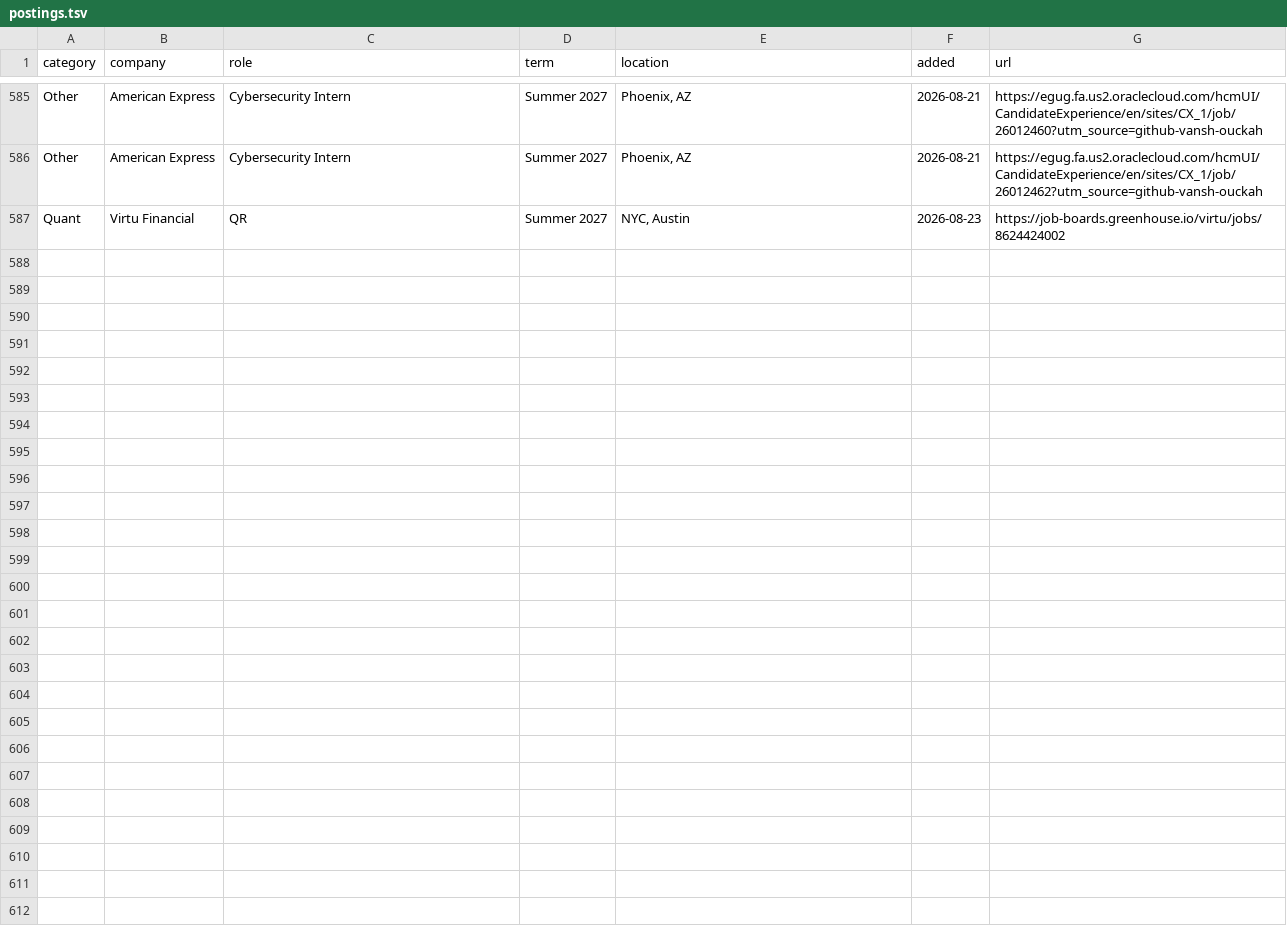
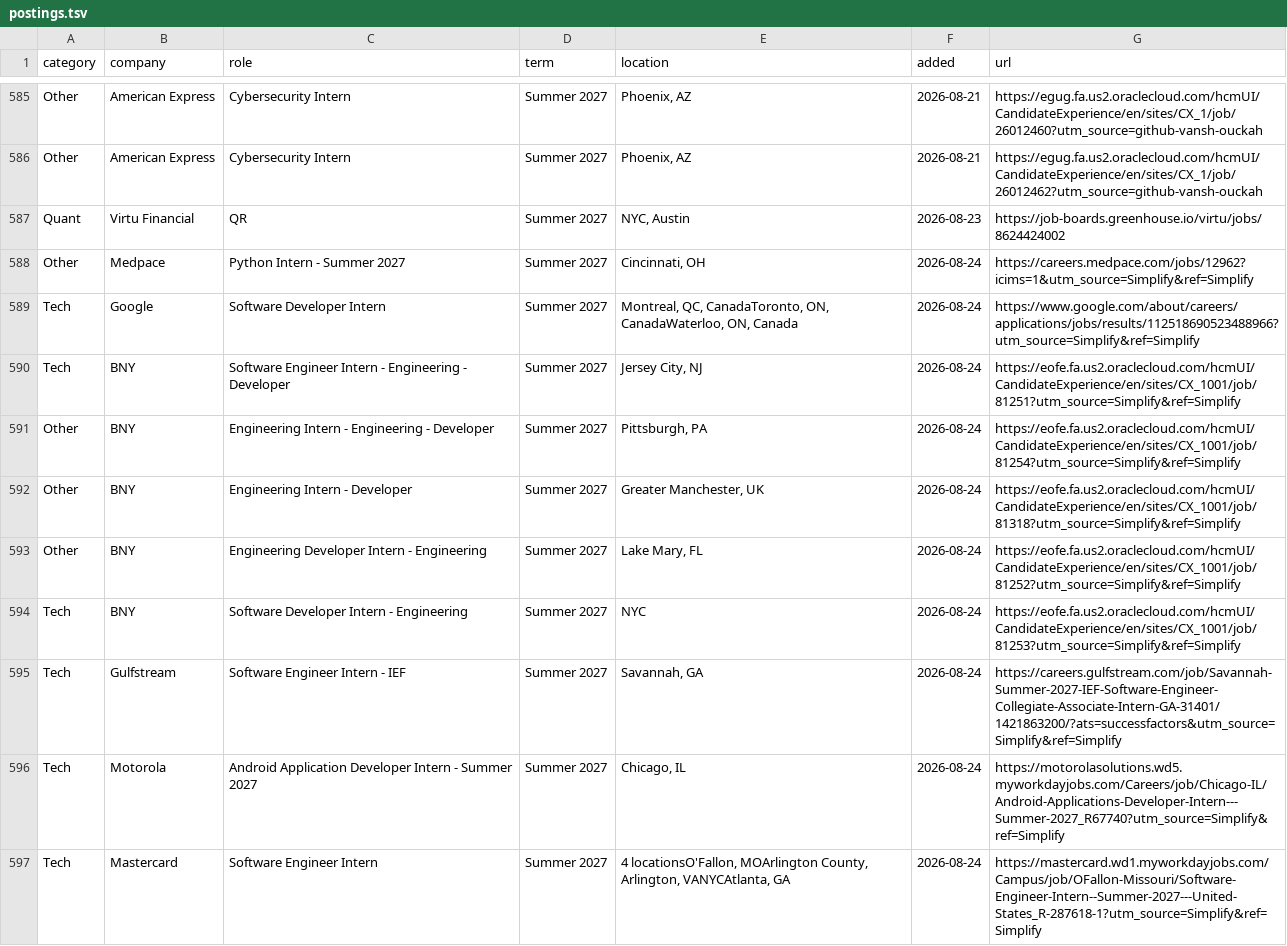
Before and after one commit to IanLeung12/2027-SWE-Intern-Postings, a TSV file: data/postings.tsv, drawn as a sheet; only a part is shown, gaps mark what is left out; the diff covers the shown part only; the diff names each change by its address in the sheet, - before the commit and + after, or states it on an @@ line.

```diff
--- a/data/postings.tsv
+++ b/data/postings.tsv
+row 588: Other | Medpace | Python Intern - Summer 2027 | Summer 2027 | Cincinnati, OH | 2026-08-24 | https://careers.medpace.com/jobs/12962?icims=1&utm_source=Simplify&ref=Simplify
+row 589: Tech | Google | Software Developer Intern | Summer 2027 | Montreal, QC, CanadaToronto, ON, CanadaWaterloo, ON, Canada | 2026-08-24 | https://www.google.com/about/careers/applications/jobs/results/112518690523488966?utm_source=Simplify&ref=Simplify
+row 590: Tech | BNY | Software Engineer Intern - Engineering - Developer | Summer 2027 | Jersey City, NJ | 2026-08-24 | https://eofe.fa.us2.oraclecloud.com/hcmUI/CandidateExperience/en/sites/CX_1001/job/81251?utm_source=Simplify&ref=Simplify
+row 591: Other | BNY | Engineering Intern - Engineering - Developer | Summer 2027 | Pittsburgh, PA | 2026-08-24 | https://eofe.fa.us2.oraclecloud.com/hcmUI/CandidateExperience/en/sites/CX_1001/job/81254?utm_source=Simplify&ref=Simplify
+row 592: Other | BNY | Engineering Intern - Developer | Summer 2027 | Greater Manchester, UK | 2026-08-24 | https://eofe.fa.us2.oraclecloud.com/hcmUI/CandidateExperience/en/sites/CX_1001/job/81318?utm_source=Simplify&ref=Simplify
+row 593: Other | BNY | Engineering Developer Intern - Engineering | Summer 2027 | Lake Mary, FL | 2026-08-24 | https://eofe.fa.us2.oraclecloud.com/hcmUI/CandidateExperience/en/sites/CX_1001/job/81252?utm_source=Simplify&ref=Simplify
+row 594: Tech | BNY | Software Developer Intern - Engineering | Summer 2027 | NYC | 2026-08-24 | https://eofe.fa.us2.oraclecloud.com/hcmUI/CandidateExperience/en/sites/CX_1001/job/81253?utm_source=Simplify&ref=Simplify
+row 595: Tech | Gulfstream | Software Engineer Intern - IEF | Summer 2027 | Savannah, GA | 2026-08-24 | https://careers.gulfstream.com/job/Savannah-Summer-2027-IEF-Software-Engineer-Collegiate-Associate-Intern-GA-31401/1421863200/?ats=successfactors&utm_source=Simplify&ref=Simplify
+row 596: Tech | Motorola | Android Application Developer Intern - Summer 2027 | Summer 2027 | Chicago, IL | 2026-08-24 | https://motorolasolutions.wd5.myworkdayjobs.com/Careers/job/Chicago-IL/Android-Applications-Developer-Intern---Summer-2027_R67740?utm_source=Simplify&ref=Simplify
+row 597: Tech | Mastercard | Software Engineer Intern | Summer 2027 | 4 locationsO'Fallon, MOArlington County, Arlington, VANYCAtlanta, GA | 2026-08-24 | https://mastercard.wd1.myworkdayjobs.com/Campus/job/OFallon-Missouri/Software-Engineer-Intern--Summer-2027---United-States_R-287618-1?utm_source=Simplify&ref=Simplify
```
Also changed, not shown: 10 added rows elsewhere in this file.
